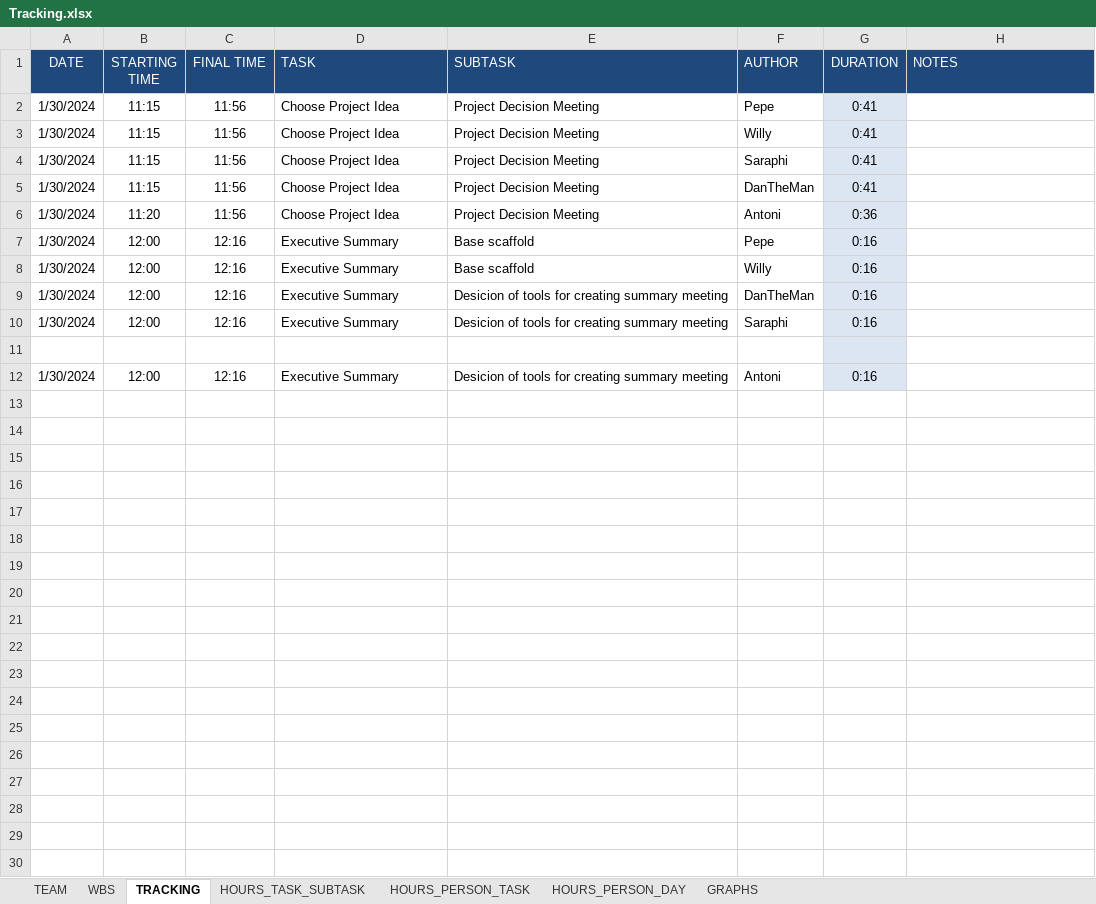
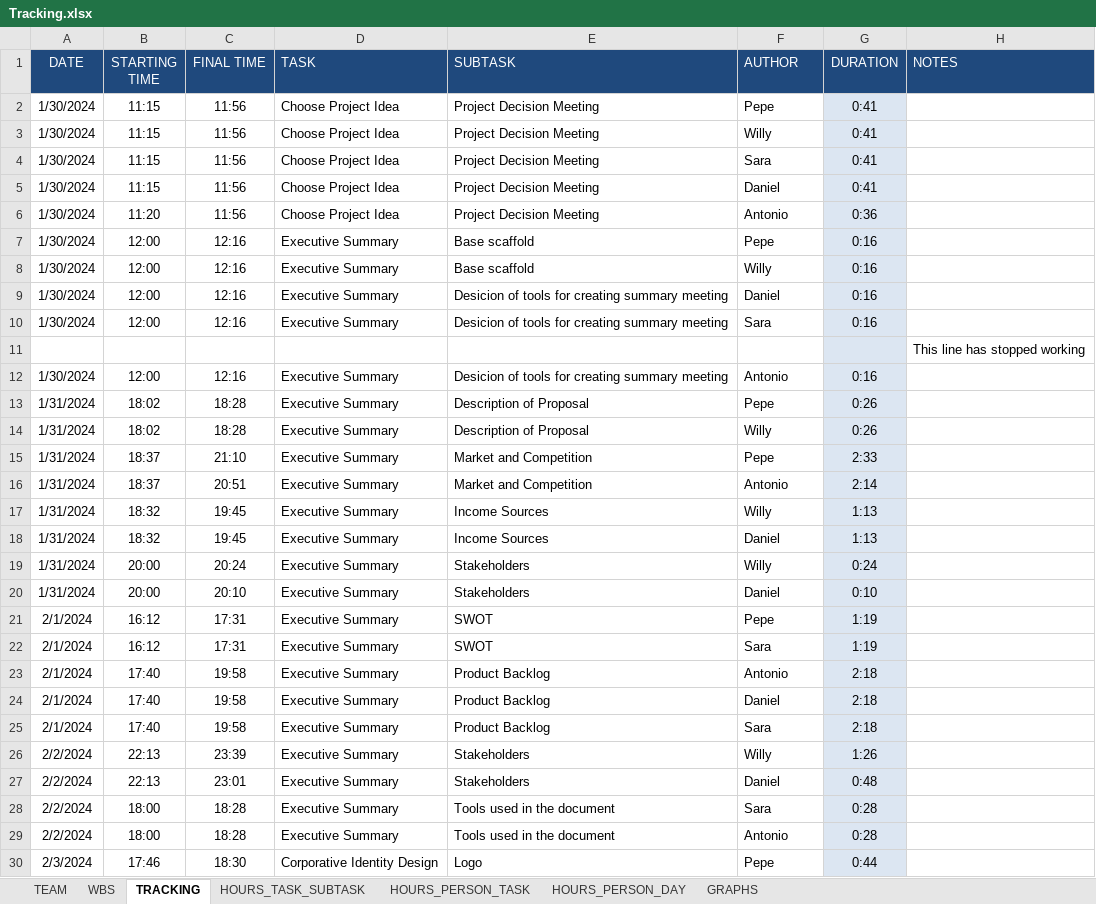
Before and after one commit to GangOfWarpigs/documentation, an Excel workbook: Tracking.xlsx, sheet TRACKING, drawn as a sheet; only a part is shown; values as stored, in another font and other column widths than the file's, no borders; the diff covers the shown part only; the diff names each change by its address in the sheet, - before the commit and + after, or states it on an @@ line.

Commit message:
updated excel

```diff
--- a/Tracking.xlsx (sheet TRACKING)
+++ b/Tracking.xlsx (sheet TRACKING)
-F4 (AUTHOR): Saraphi
+F4 (AUTHOR): Sara
-F5 (AUTHOR): DanTheMan
+F5 (AUTHOR): Daniel
-F6 (AUTHOR): Antoni
+F6 (AUTHOR): Antonio
-F9 (AUTHOR): DanTheMan
+F9 (AUTHOR): Daniel
-F10 (AUTHOR): Saraphi
+F10 (AUTHOR): Sara
-H11 (NOTES): (empty)
+H11 (NOTES): This line has stopped working
-F12 (AUTHOR): Antoni
+F12 (AUTHOR): Antonio
+row 13: 1/31/2024 | 18:02 | 18:28 | Executive Summary | Description of Proposal | Pepe | 0:26
+row 14: 1/31/2024 | 18:02 | 18:28 | Executive Summary | Description of Proposal | Willy | 0:26
+row 15: 1/31/2024 | 18:37 | 21:10 | Executive Summary | Market and Competition | Pepe | 2:33
+row 16: 1/31/2024 | 18:37 | 20:51 | Executive Summary | Market and Competition | Antonio | 2:14
+row 17: 1/31/2024 | 18:32 | 19:45 | Executive Summary | Income Sources | Willy | 1:13
+row 18: 1/31/2024 | 18:32 | 19:45 | Executive Summary | Income Sources | Daniel | 1:13
+row 19: 1/31/2024 | 20:00 | 20:24 | Executive Summary | Stakeholders | Willy | 0:24
+row 20: 1/31/2024 | 20:00 | 20:10 | Executive Summary | Stakeholders | Daniel | 0:10
+row 21: 2/1/2024 | 16:12 | 17:31 | Executive Summary | SWOT | Pepe | 1:19
+row 22: 2/1/2024 | 16:12 | 17:31 | Executive Summary | SWOT | Sara | 1:19
+row 23: 2/1/2024 | 17:40 | 19:58 | Executive Summary | Product Backlog | Antonio | 2:18
+row 24: 2/1/2024 | 17:40 | 19:58 | Executive Summary | Product Backlog | Daniel | 2:18
+row 25: 2/1/2024 | 17:40 | 19:58 | Executive Summary | Product Backlog | Sara | 2:18
+row 26: 2/2/2024 | 22:13 | 23:39 | Executive Summary | Stakeholders | Willy | 1:26
+row 27: 2/2/2024 | 22:13 | 23:01 | Executive Summary | Stakeholders | Daniel | 0:48
+row 28: 2/2/2024 | 18:00 | 18:28 | Executive Summary | Tools used in the document | Sara | 0:28
+row 29: 2/2/2024 | 18:00 | 18:28 | Executive Summary | Tools used in the document | Antonio | 0:28
+row 30: 2/3/2024 | 17:46 | 18:30 | Corporative Identity Design | Logo | Pepe | 0:44
```
Also changed, not shown: 3 added rows elsewhere in this sheet, sheet WBS, sheet HOURS_PERSON_DAY, sheet HOURS_PERSON_TASK, sheet HOURS_TASK_SUBTASK, sheet TEAM, charts or pictures.
